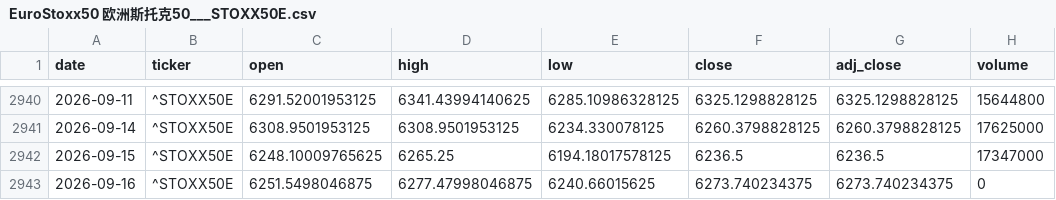
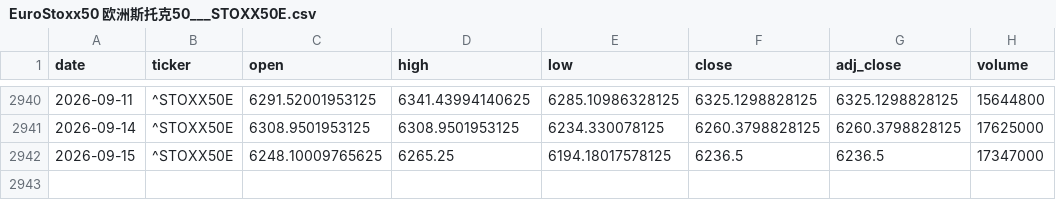
Before and after one commit to zid036116-ship-it/-, a CSV file: docs/market_data/EuroStoxx50 欧洲斯托克50___STOXX50E.csv, drawn as a sheet; only a part is shown, gaps mark what is left out; the diff names each change by its address in the sheet, - before the commit and + after, or states it on an @@ line.

```diff
--- a/docs/market_data/EuroStoxx50 欧洲斯托克50___STOXX50E.csv
+++ b/docs/market_data/EuroStoxx50 欧洲斯托克50___STOXX50E.csv
-row 2943: 2026-09-16 | ^STOXX50E | 6251.5498046875 | 6277.47998046875 | 6240.66015625 | 6273.740234375 | 6273.740234375 | 0
```
Also changed, not shown: docs/market_data/中证消费ETF_159928__159928.SZ.csv, docs/market_data/创业板ETF_159915__159915.SZ.csv, 10 other files.
